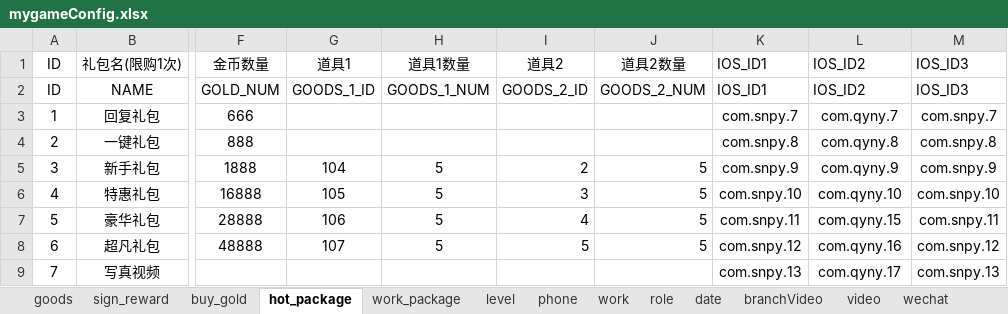
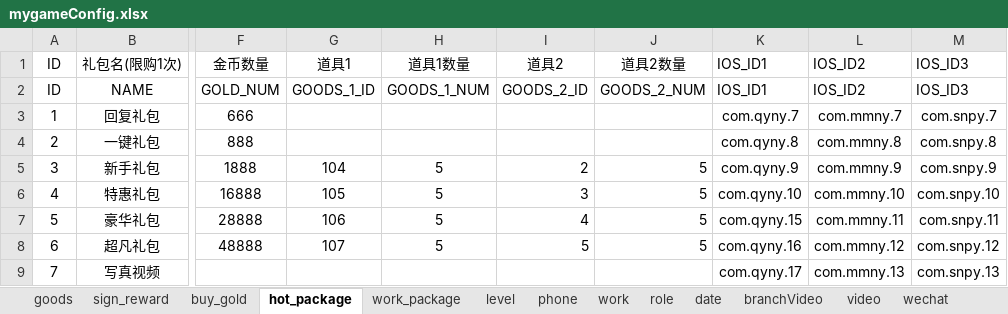
Before and after one commit to chdwb/first, an Excel workbook: tools/data/mygameConfig.xlsx, sheet hot_package, drawn as a sheet; only a part is shown, gaps mark what is left out; values as stored, in another font and other column widths than the file's, no borders; the diff names each change by its address in the sheet, - before the commit and + after, or states it on an @@ line.

```diff
--- a/tools/data/mygameConfig.xlsx (sheet hot_package)
+++ b/tools/data/mygameConfig.xlsx (sheet hot_package)
-K3 (IOS_ID1): com.snpy.7
+K3 (IOS_ID1): com.qyny.7
-L3 (IOS_ID2): com.qyny.7
+L3 (IOS_ID2): com.mmny.7
-K4 (IOS_ID1): com.snpy.8
+K4 (IOS_ID1): com.qyny.8
-L4 (IOS_ID2): com.qyny.8
+L4 (IOS_ID2): com.mmny.8
-K5 (IOS_ID1): com.snpy.9
+K5 (IOS_ID1): com.qyny.9
-L5 (IOS_ID2): com.qyny.9
+L5 (IOS_ID2): com.mmny.9
-K6 (IOS_ID1): com.snpy.10
+K6 (IOS_ID1): com.qyny.10
-L6 (IOS_ID2): com.qyny.10
+L6 (IOS_ID2): com.mmny.10
-K7 (IOS_ID1): com.snpy.11
+K7 (IOS_ID1): com.qyny.15
-L7 (IOS_ID2): com.qyny.15
+L7 (IOS_ID2): com.mmny.11
-K8 (IOS_ID1): com.snpy.12
+K8 (IOS_ID1): com.qyny.16
-L8 (IOS_ID2): com.qyny.16
+L8 (IOS_ID2): com.mmny.12
-K9 (IOS_ID1): com.snpy.13
+K9 (IOS_ID1): com.qyny.17
-L9 (IOS_ID2): com.qyny.17
+L9 (IOS_ID2): com.mmny.13
```
Also changed, not shown: 3 other files.
